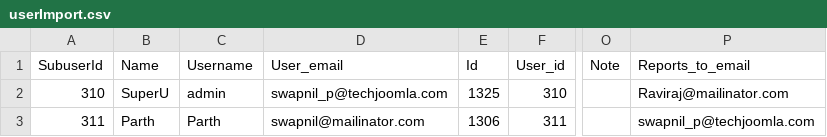
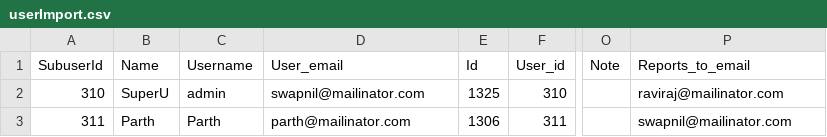
Before and after one commit to techjoomla/com_hierarchy, a CSV file: media/samplecsv/userImport.csv, drawn as a sheet; only a part is shown, gaps mark what is left out; the diff names each change by its address in the sheet, - before the commit and + after, or states it on an @@ line.

Commit message:
Task #108939 feat: Shows a chart view of people directly reporting to the logged in user

```diff
--- a/media/samplecsv/userImport.csv
+++ b/media/samplecsv/userImport.csv
-D2 (User_email): swapnil_p@techjoomla.com
+D2 (User_email): swapnil@mailinator.com
-P2 (Reports_to_email): Raviraj@mailinator.com
+P2 (Reports_to_email): raviraj@mailinator.com
-D3 (User_email): swapnil@mailinator.com
+D3 (User_email): parth@mailinator.com
-P3 (Reports_to_email): swapnil_p@techjoomla.com
+P3 (Reports_to_email): swapnil@mailinator.com
```
Also changed, not shown: 23 other files.
